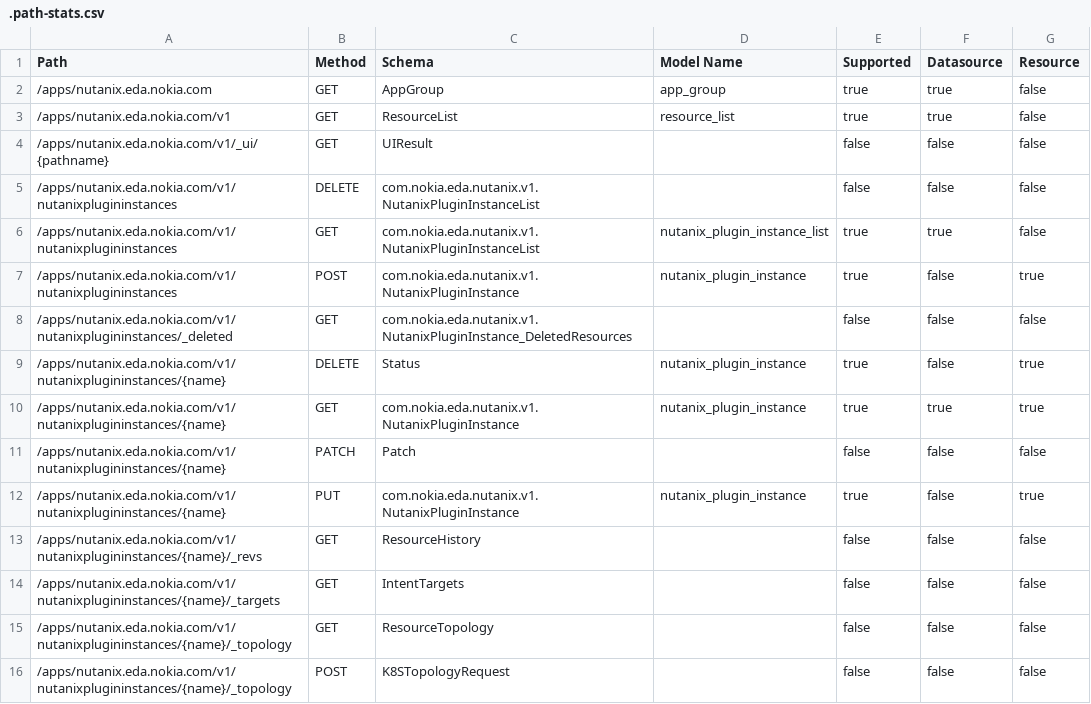
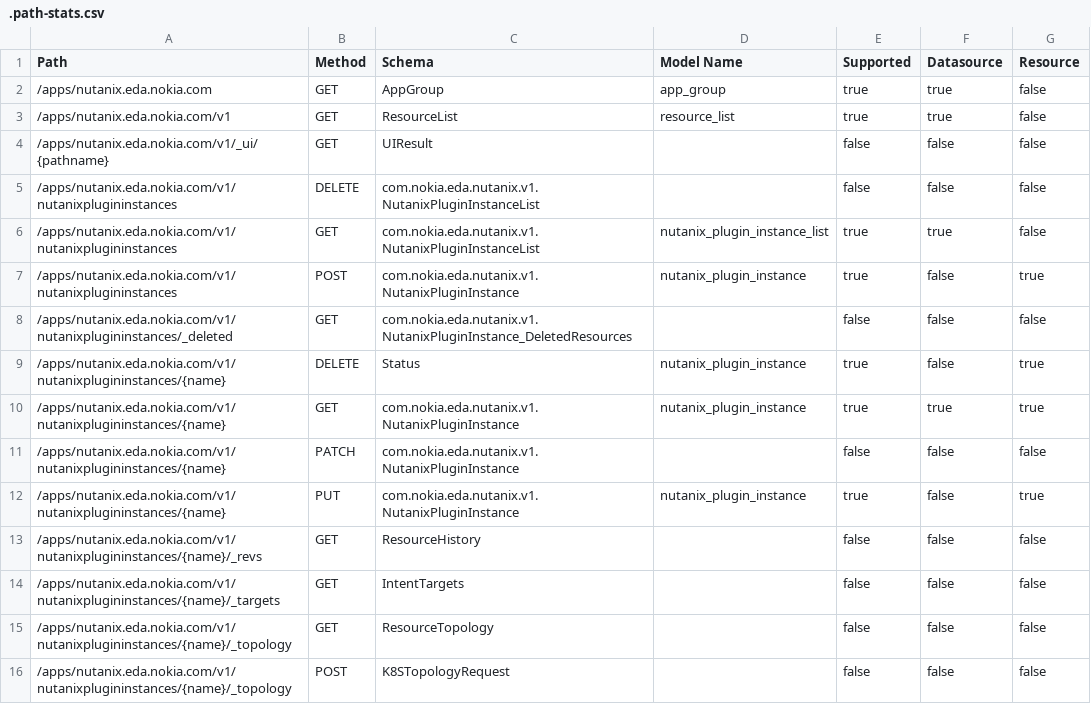
Before and after one commit to nokia-eda/terraform-provider-nutanix-v1, a CSV file: .path-stats.csv, drawn as a sheet.

```diff
--- a/.path-stats.csv
+++ b/.path-stats.csv
@@ -10,3 +10,3 @@ Path,Method,Schema,Model Name,Supported,Datasource,Resource
 /apps/nutanix.eda.nokia.com/v1/nutanixplugininstances/{name},GET,com.nokia.eda.nutanix.v1.NutanixPluginInstance,nutanix_plugin_instance,true,true,true
-/apps/nutanix.eda.nokia.com/v1/nutanixplugininstances/{name},PATCH,Patch,,false,false,false
+/apps/nutanix.eda.nokia.com/v1/nutanixplugininstances/{name},PATCH,com.nokia.eda.nutanix.v1.NutanixPluginInstance,,false,false,false
 /apps/nutanix.eda.nokia.com/v1/nutanixplugininstances/{name},PUT,com.nokia.eda.nutanix.v1.NutanixPluginInstance,nutanix_plugin_instance,true,false,true
```
Also changed, not shown: 3 other files.
